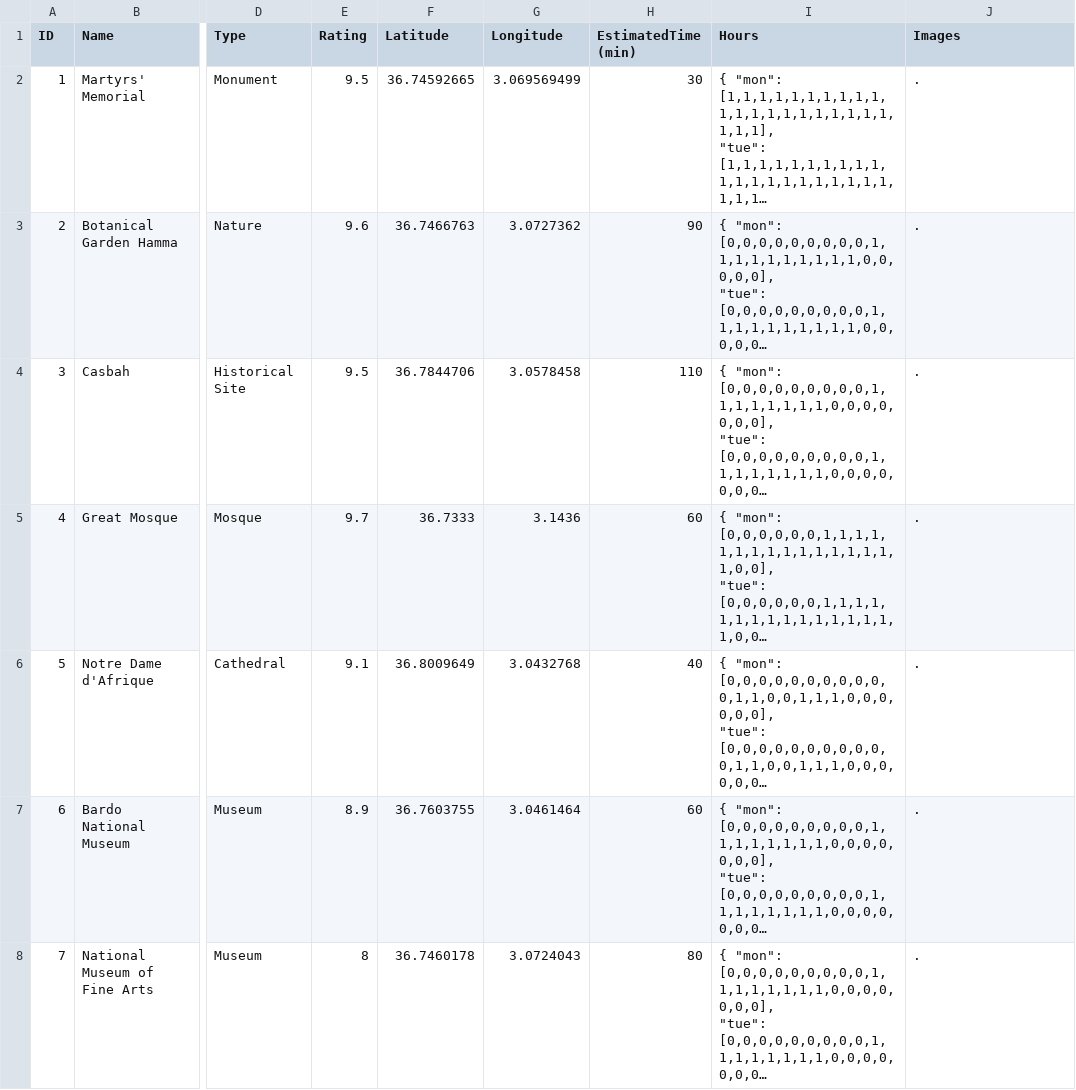
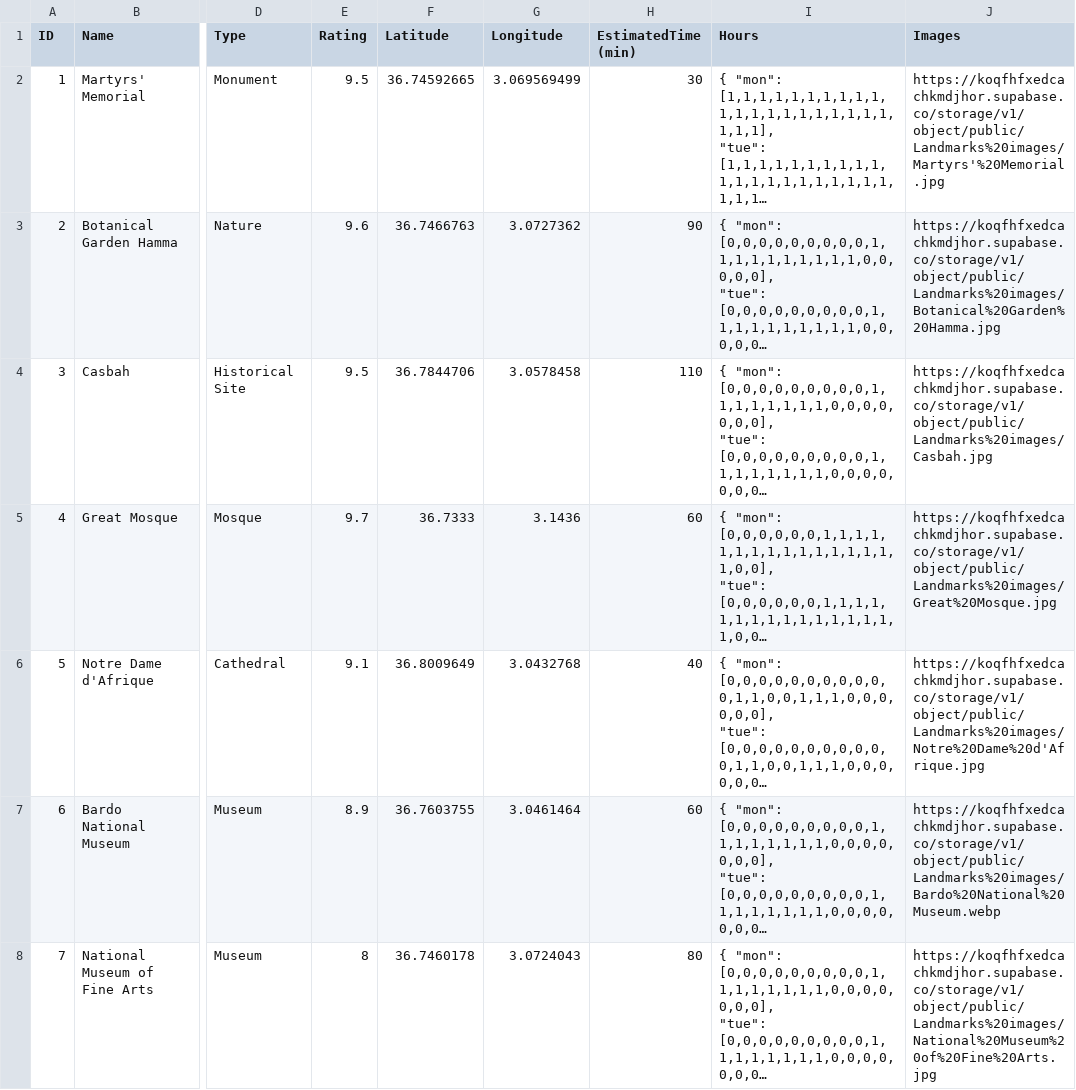
Before and after one commit to ayoubbenam07/Intro_to_AI_Travel_Project, a CSV file: dataset/landmarks/Algiers_Landmarks.csv, drawn as a sheet; only a part is shown, gaps mark what is left out; long unchanged cells end in …; the diff covers the shown part only; the diff names each change by its address in the sheet, - before the commit and + after, or states it on an @@ line.

Commit message:
final version of notebook and dataset

```diff
--- a/dataset/landmarks/Algiers_Landmarks.csv
+++ b/dataset/landmarks/Algiers_Landmarks.csv
-J2 (Images): .
+J2 (Images): https://koqfhfxedcachkmdjhor.supabase.co/storage/v1/object/public/Landmarks%20images/Martyrs'%20Memorial.jpg
-J3 (Images): .
+J3 (Images): https://koqfhfxedcachkmdjhor.supabase.co/storage/v1/object/public/Landmarks%20images/Botanical%20Garden%20Hamma.jpg
-J4 (Images): .
+J4 (Images): https://koqfhfxedcachkmdjhor.supabase.co/storage/v1/object/public/Landmarks%20images/Casbah.jpg
-J5 (Images): .
+J5 (Images): https://koqfhfxedcachkmdjhor.supabase.co/storage/v1/object/public/Landmarks%20images/Great%20Mosque.jpg
-J6 (Images): .
+J6 (Images): https://koqfhfxedcachkmdjhor.supabase.co/storage/v1/object/public/Landmarks%20images/Notre%20Dame%20d'Afrique.jpg
-J7 (Images): .
+J7 (Images): https://koqfhfxedcachkmdjhor.supabase.co/storage/v1/object/public/Landmarks%20images/Bardo%20National%20Museum.webp
-J8 (Images): .
+J8 (Images): https://koqfhfxedcachkmdjhor.supabase.co/storage/v1/object/public/Landmarks%20images/National%20Museum%20of%20Fine%20Arts.jpg
```
Also changed, not shown: 59 edited cells elsewhere in this file, 6 other files.
